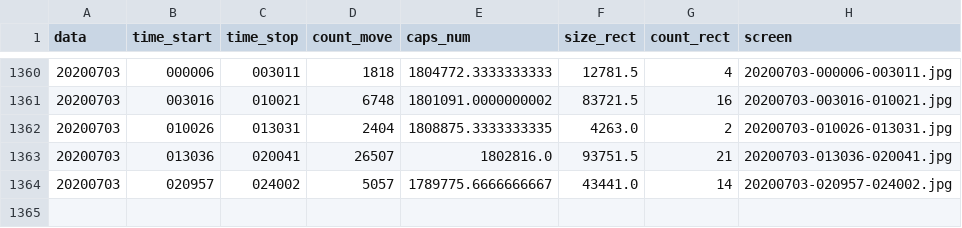
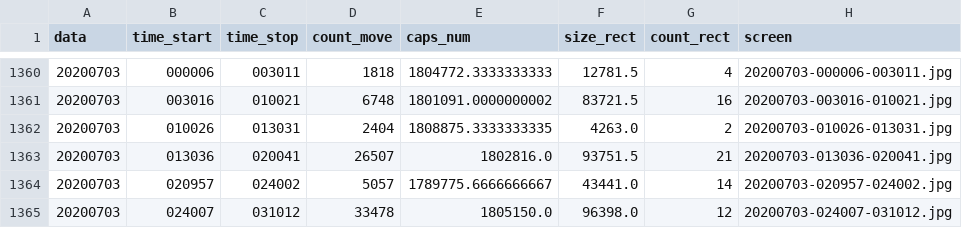
Before and after one commit to va1entei/puszcza_cam3, a CSV file: insec/names.csv, drawn as a sheet; only a part is shown, gaps mark what is left out.

```diff
--- a/insec/names.csv
+++ b/insec/names.csv
@@ -1364 +1364,2 @@ data,time_start,time_stop,count_move,caps_num,size_rect,count_rect,screen
 20200703,020957,024002,5057,1789775.6666666667,43441.0,14,20200703-020957-024002.jpg
+20200703,024007,031012,33478,1805150.0,96398.0,12,20200703-024007-031012.jpg
```
Also changed, not shown: 2 other files.
